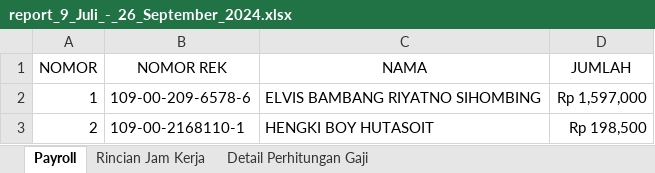
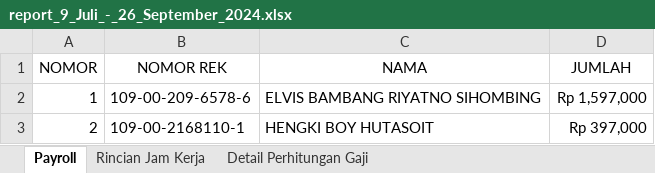
Before and after one commit to stxfkim/daytonna_mps, an Excel workbook: output/report_9_Juli_-_26_September_2024.xlsx, sheet Payroll, drawn as a sheet; values as stored, in another font and other column widths than the file's, no borders; the diff names each change by its address in the sheet, - before the commit and + after, or states it on an @@ line.

```diff
--- a/output/report_9_Juli_-_26_September_2024.xlsx (sheet Payroll)
+++ b/output/report_9_Juli_-_26_September_2024.xlsx (sheet Payroll)
-D3 (JUMLAH): Rp 198,500
+D3 (JUMLAH): Rp 397,000
```
Also changed, not shown: sheet Detail Perhitungan Gaji, sheet Rincian Jam Kerja, sheet 57600_HENGKI_BOY_HUTASOIT, output/report_project_9_Juli_-_26_September_2024.xlsx, 4 other files.
